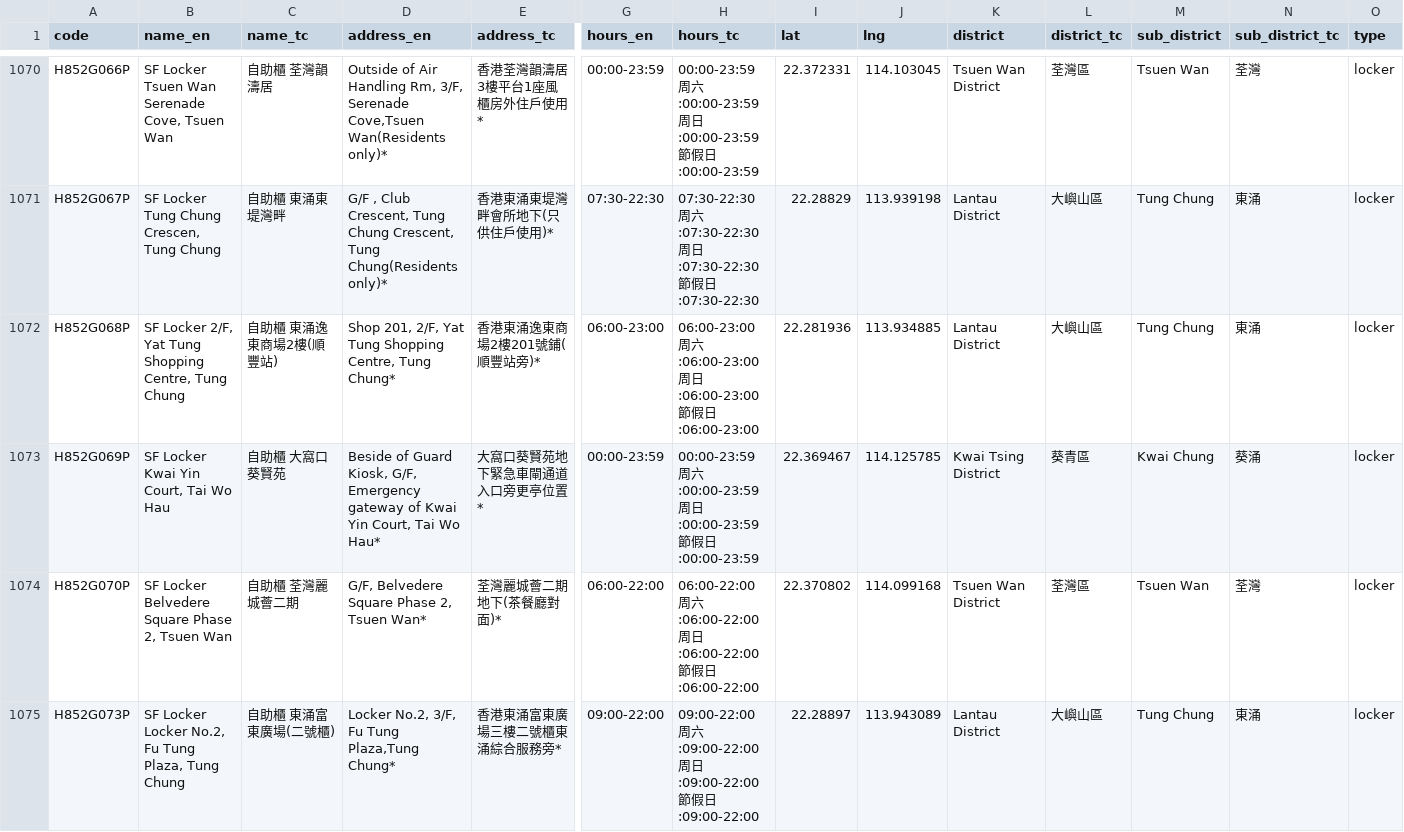
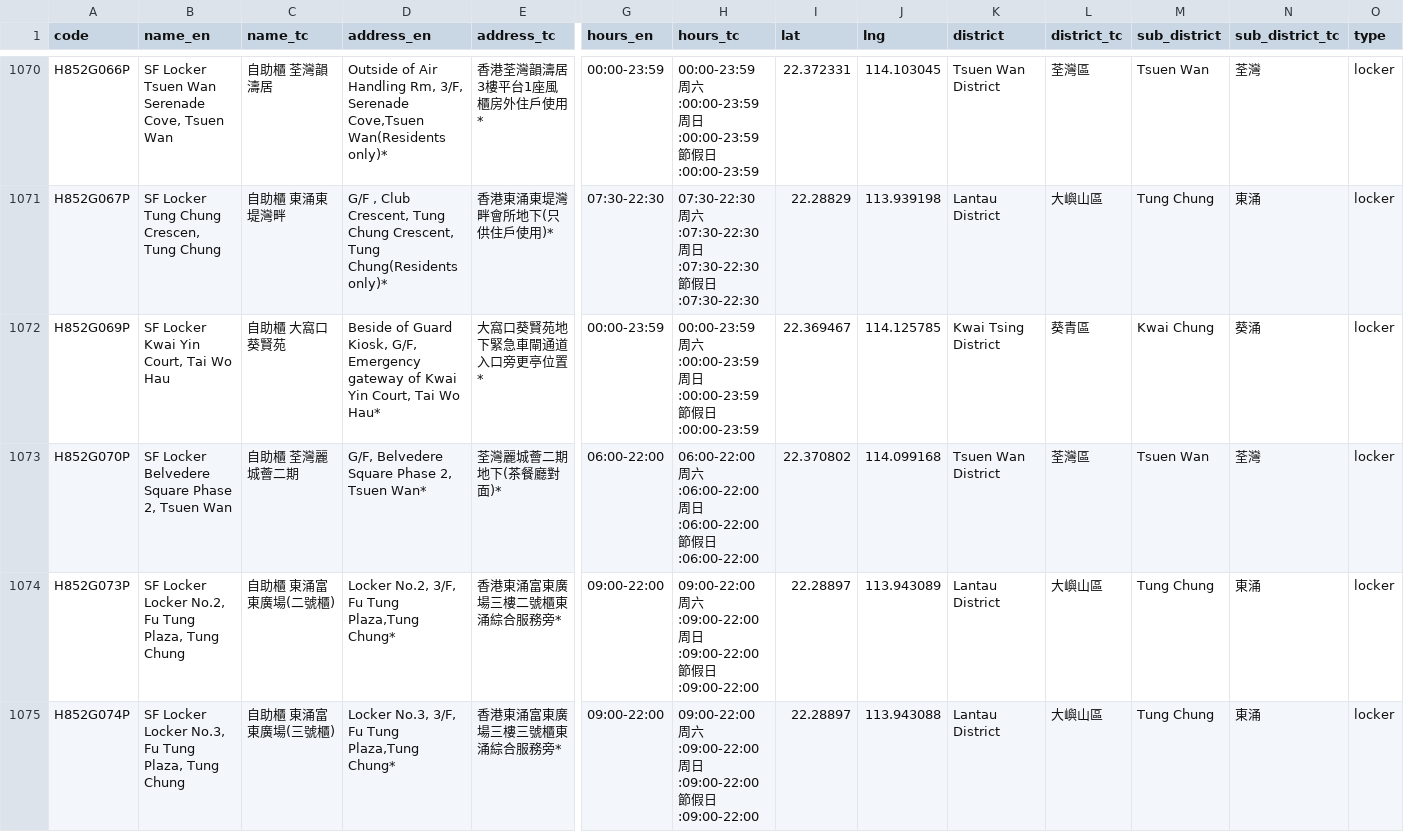
Before and after one commit to mikenuko/hk-sf-location-list, a CSV file: data/locations.csv, drawn as a sheet; only a part is shown, gaps mark what is left out; the shorter side is filled out with more unchanged rows; rows hold the shown columns only; the diff names each change by its address in the sheet, - before the commit and + after, or states it on an @@ line.

Commit message:
data: refresh 2026-07-16 [skip ci]

```diff
--- a/data/locations.csv
+++ b/data/locations.csv
-row 1072: H852G068P | SF Locker 2/F, Yat Tung Shopping Centre, Tung Chung | 自助櫃 東涌逸東商場2樓(順豐站) | Shop 201, 2/F, Yat Tung Shopping Centre, Tung Chung* | 香港東涌逸東商場2樓201號鋪(順豐站旁)* | 06:00-23:00 | 06:00-23:00 周六:06:00-23:00 周日:06:00-23:00 節假日:06:00-23:00 | 22.281936 | 113.934885 | Lantau District | 大嶼山區 | Tung Chung | 東涌 | locker
```
Also changed, not shown: 5 other files.
